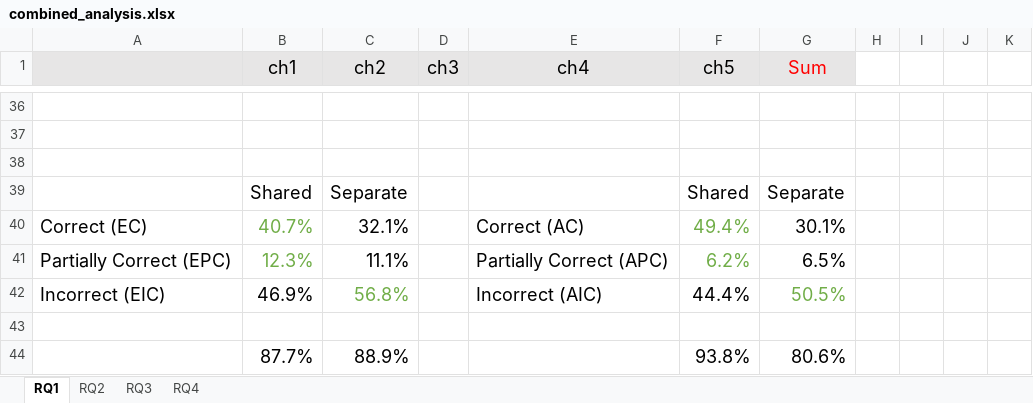
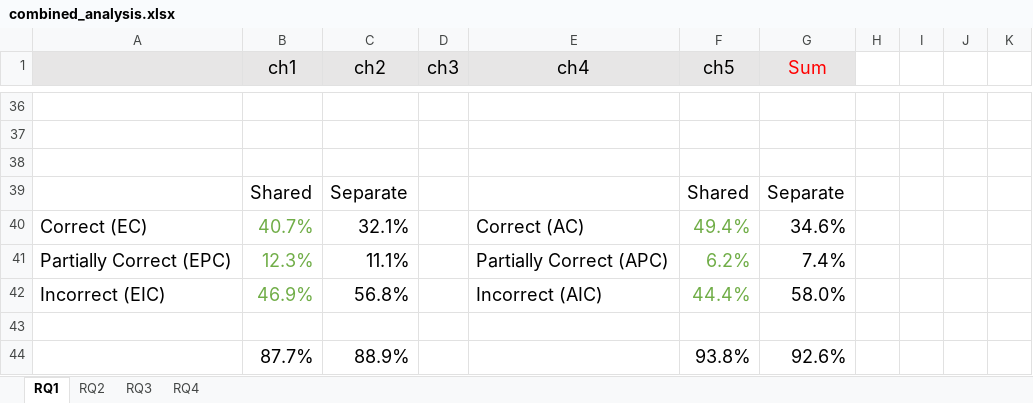
Before and after one commit to sajedjalil/ChatGPT-Software-Testing-Study, an Excel workbook: dataset/combined_analysis.xlsx, sheet RQ1, drawn as a sheet; only a part is shown, gaps mark what is left out; values as stored, in another font and other column widths than the file's, no borders; charts and pictures not drawn; the diff names each change by its address in the sheet, - before the commit and + after, or states it on an @@ line.

Commit message:
Fixed result calculation in combined_analysis.xlsx

```diff
--- a/dataset/combined_analysis.xlsx (sheet RQ1)
+++ b/dataset/combined_analysis.xlsx (sheet RQ1)
-G40 (Sum): 30.1%
+G40 (Sum): 34.6%
-G41 (Sum): 6.5%
+G41 (Sum): 7.4%
-B42 text colour: black
+B42 text colour: #70AD47
-C42 text colour: #70AD47
+C42 text colour: black
-F42 text colour: black
+F42 text colour: #70AD47
-G42 (Sum): 50.5%
+G42 (Sum): 58.0%
-G42 text colour: #70AD47
+G42 text colour: black
-G44 (Sum): 80.6%
+G44 (Sum): 92.6%
```
Also changed, not shown: charts or pictures.
